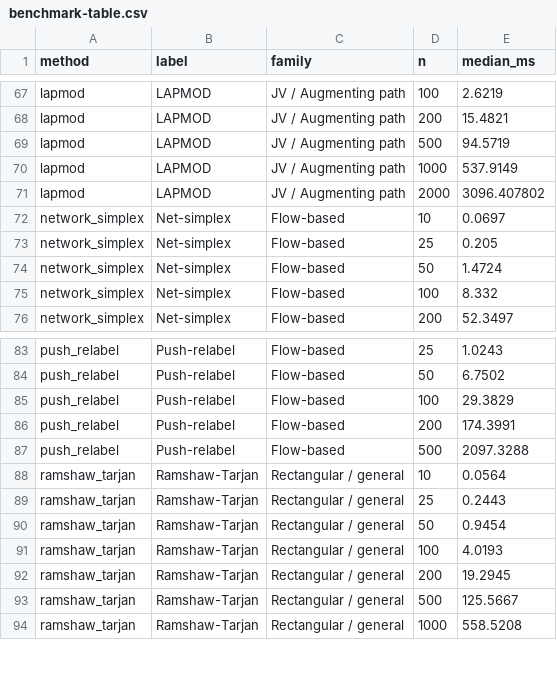
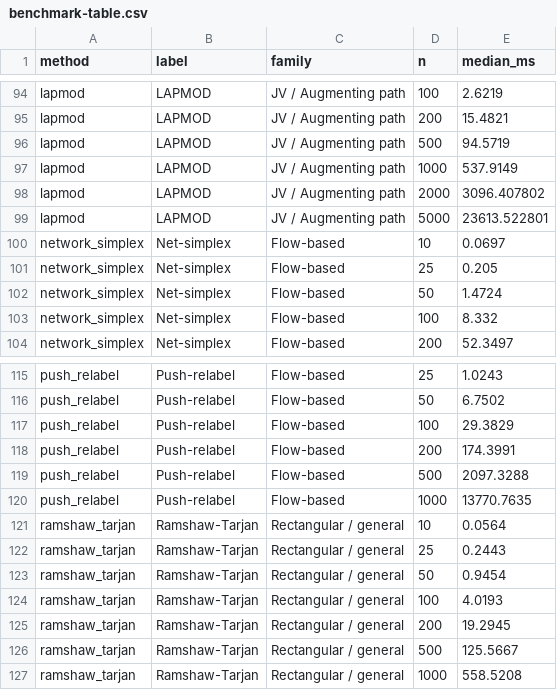
Before and after one commit to gcol33/couplr, a CSV file: paper/benchmark-table.csv, drawn as a sheet; only a part is shown, gaps mark what is left out; the diff covers the shown part only.

```diff
--- a/paper/benchmark-table.csv
+++ b/paper/benchmark-table.csv
@@ -71,2 +98,3 @@
 "lapmod","LAPMOD","JV / Augmenting path",2000,3096.407802
+"lapmod","LAPMOD","JV / Augmenting path",5000,23613.522801
 "network_simplex","Net-simplex","Flow-based",10,0.0697
@@ -87,2 +119,3 @@
 "push_relabel","Push-relabel","Flow-based",500,2097.3288
+"push_relabel","Push-relabel","Flow-based",1000,13770.7635
 "ramshaw_tarjan","Ramshaw-Tarjan","Rectangular / general",10,0.0564
```
Also changed, not shown: 31 added rows elsewhere in this file, 4 other files.
